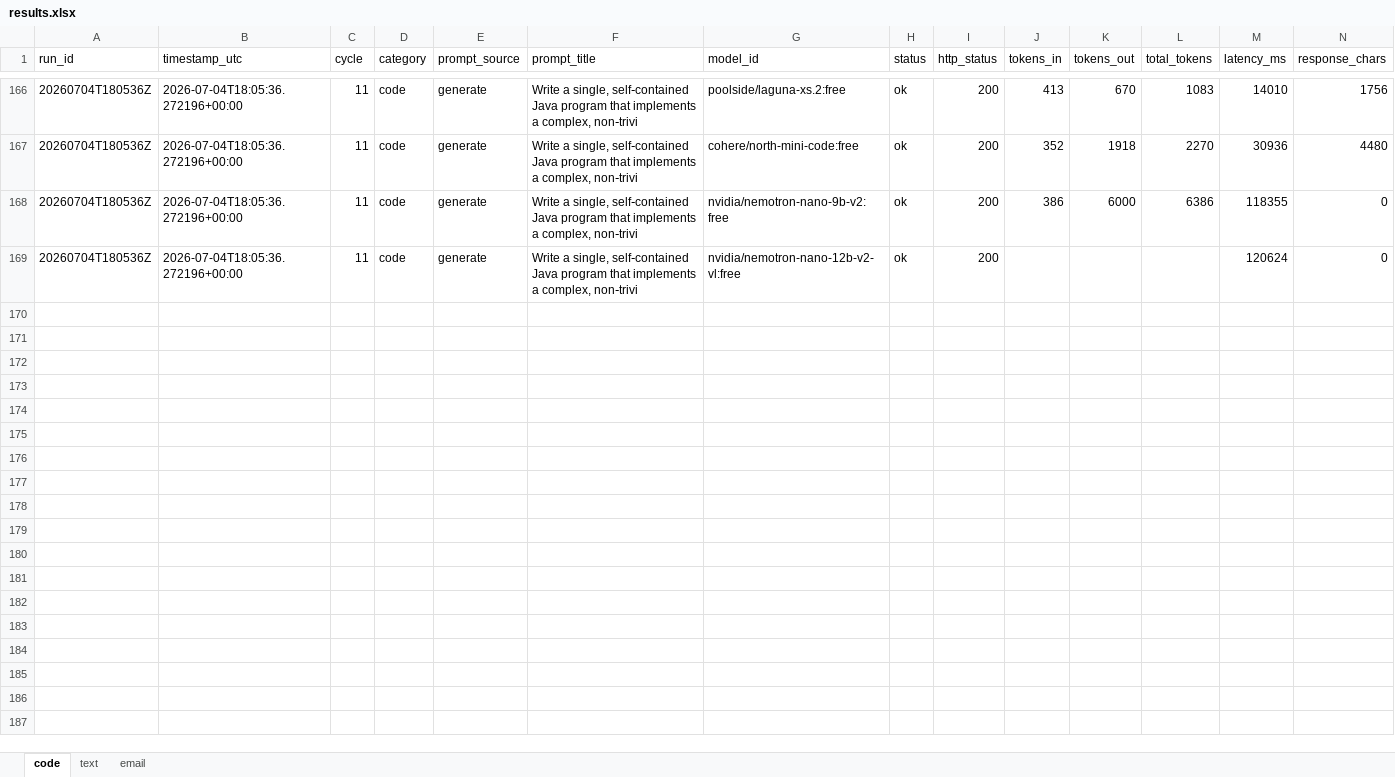
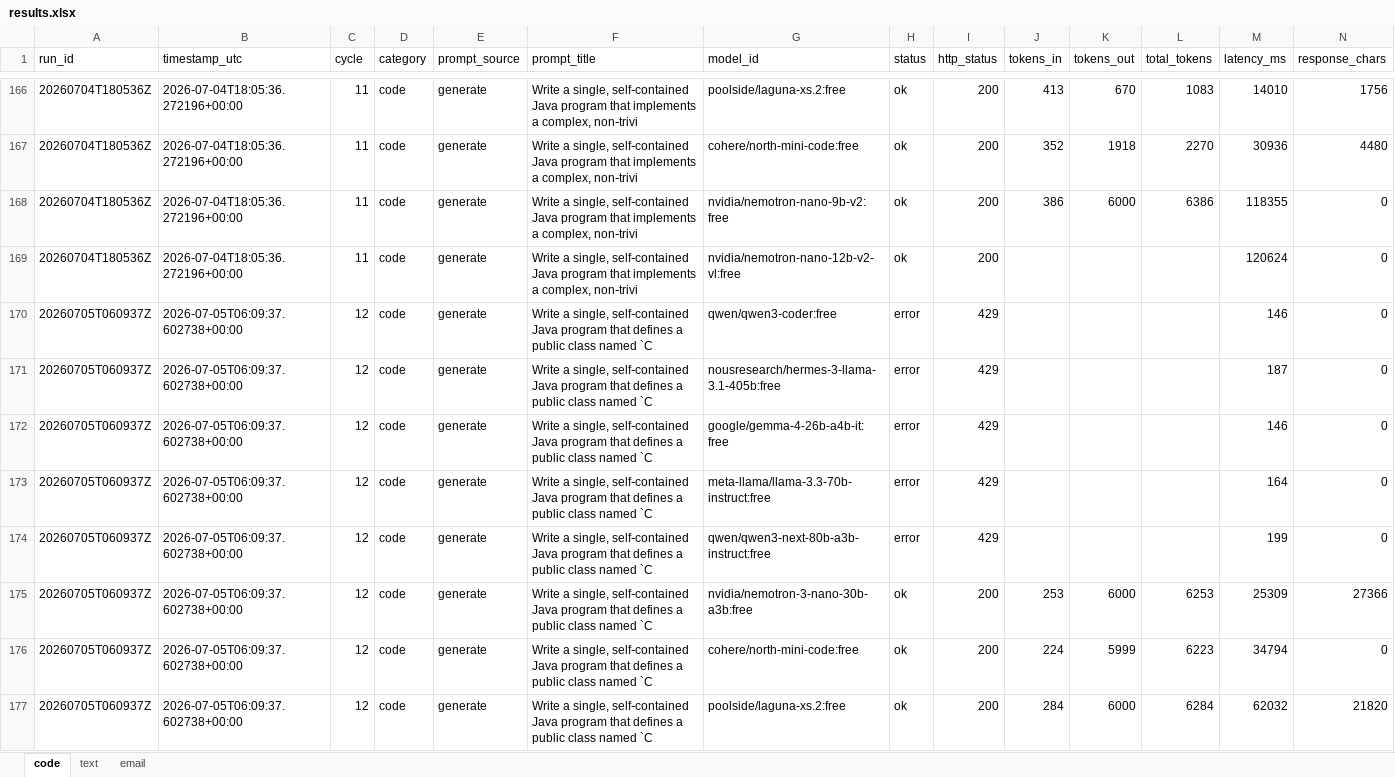
Before and after one commit to upendrasabnis/model-bench, an Excel workbook: results.xlsx, sheet code, drawn as a sheet; only a part is shown, gaps mark what is left out; values as stored, in another font and other column widths than the file's, no borders; rows hold the shown columns only; the diff covers the shown part only; the diff names each change by its address in the sheet, - before the commit and + after, or states it on an @@ line.

```diff
--- a/results.xlsx (sheet code)
+++ b/results.xlsx (sheet code)
+row 170: 20260705T060937Z | 2026-07-05T06:09:37.602738+00:00 | 12 | code | generate | Write a single, self‑contained Java program that defines a public class named `C | qwen/qwen3-coder:free | error | 429 |  |  |  | 146 | 0
+row 171: 20260705T060937Z | 2026-07-05T06:09:37.602738+00:00 | 12 | code | generate | Write a single, self‑contained Java program that defines a public class named `C | nousresearch/hermes-3-llama-3.1-405b:free | error | 429 |  |  |  | 187 | 0
+row 172: 20260705T060937Z | 2026-07-05T06:09:37.602738+00:00 | 12 | code | generate | Write a single, self‑contained Java program that defines a public class named `C | google/gemma-4-26b-a4b-it:free | error | 429 |  |  |  | 146 | 0
+row 173: 20260705T060937Z | 2026-07-05T06:09:37.602738+00:00 | 12 | code | generate | Write a single, self‑contained Java program that defines a public class named `C | meta-llama/llama-3.3-70b-instruct:free | error | 429 |  |  |  | 164 | 0
+row 174: 20260705T060937Z | 2026-07-05T06:09:37.602738+00:00 | 12 | code | generate | Write a single, self‑contained Java program that defines a public class named `C | qwen/qwen3-next-80b-a3b-instruct:free | error | 429 |  |  |  | 199 | 0
+row 175: 20260705T060937Z | 2026-07-05T06:09:37.602738+00:00 | 12 | code | generate | Write a single, self‑contained Java program that defines a public class named `C | nvidia/nemotron-3-nano-30b-a3b:free | ok | 200 | 253 | 6000 | 6253 | 25309 | 27366
+row 176: 20260705T060937Z | 2026-07-05T06:09:37.602738+00:00 | 12 | code | generate | Write a single, self‑contained Java program that defines a public class named `C | cohere/north-mini-code:free | ok | 200 | 224 | 5999 | 6223 | 34794 | 0
+row 177: 20260705T060937Z | 2026-07-05T06:09:37.602738+00:00 | 12 | code | generate | Write a single, self‑contained Java program that defines a public class named `C | poolside/laguna-xs.2:free | ok | 200 | 284 | 6000 | 6284 | 62032 | 21820
```
Also changed, not shown: 8 added rows elsewhere in this sheet, sheet email, sheet text, 30 other files.
